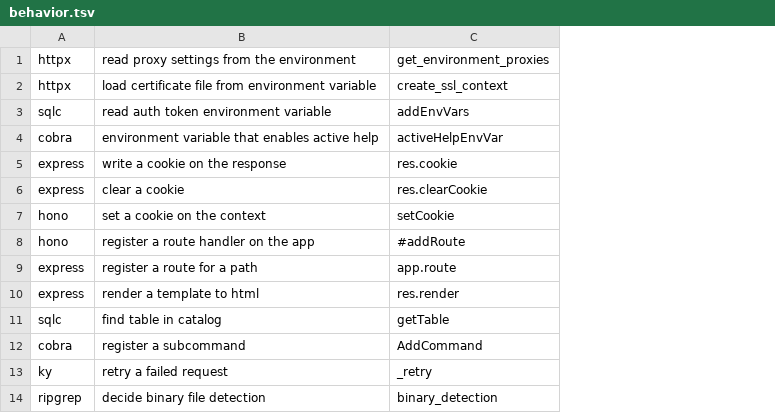
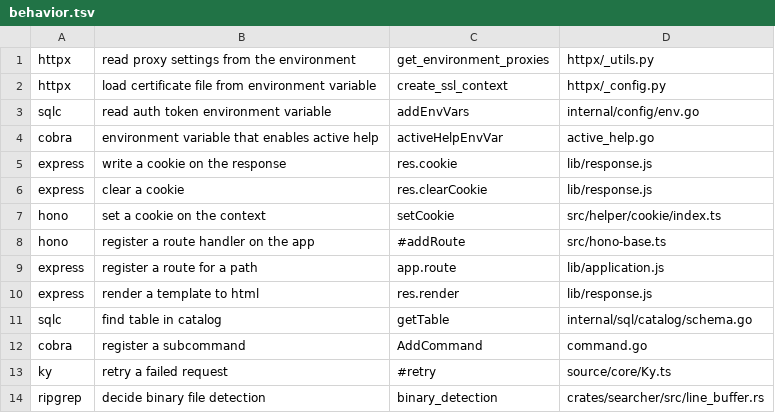
Before and after one commit to Christopher-Schulze/xcalygraph, a TSV file: scripts/benchmarks/questions/behavior.tsv, drawn as a sheet; the diff names each change by its address in the sheet, - before the commit and + after, or states it on an @@ line.

Commit message:
TASK 234 checkpoint: Compare two binaries on the same inputs; sharpen the behavior scorer and oracle kinds

```diff
--- a/scripts/benchmarks/questions/behavior.tsv
+++ b/scripts/benchmarks/questions/behavior.tsv
+column D, rows 1-14: httpx/_utils.py | httpx/_config.py | internal/config/env.go | active_help.go | lib/response.js | lib/response.js | src/helper/cookie/index.ts | src/hono-base.ts | lib/application.js | lib/response.js | internal/sql/catalog/schema.go | command.go | source/core/Ky.ts | crates/searcher/src/line_buffer.rs
-C13: _retry
+C13: #retry
```
Also changed, not shown: 9 other files.
